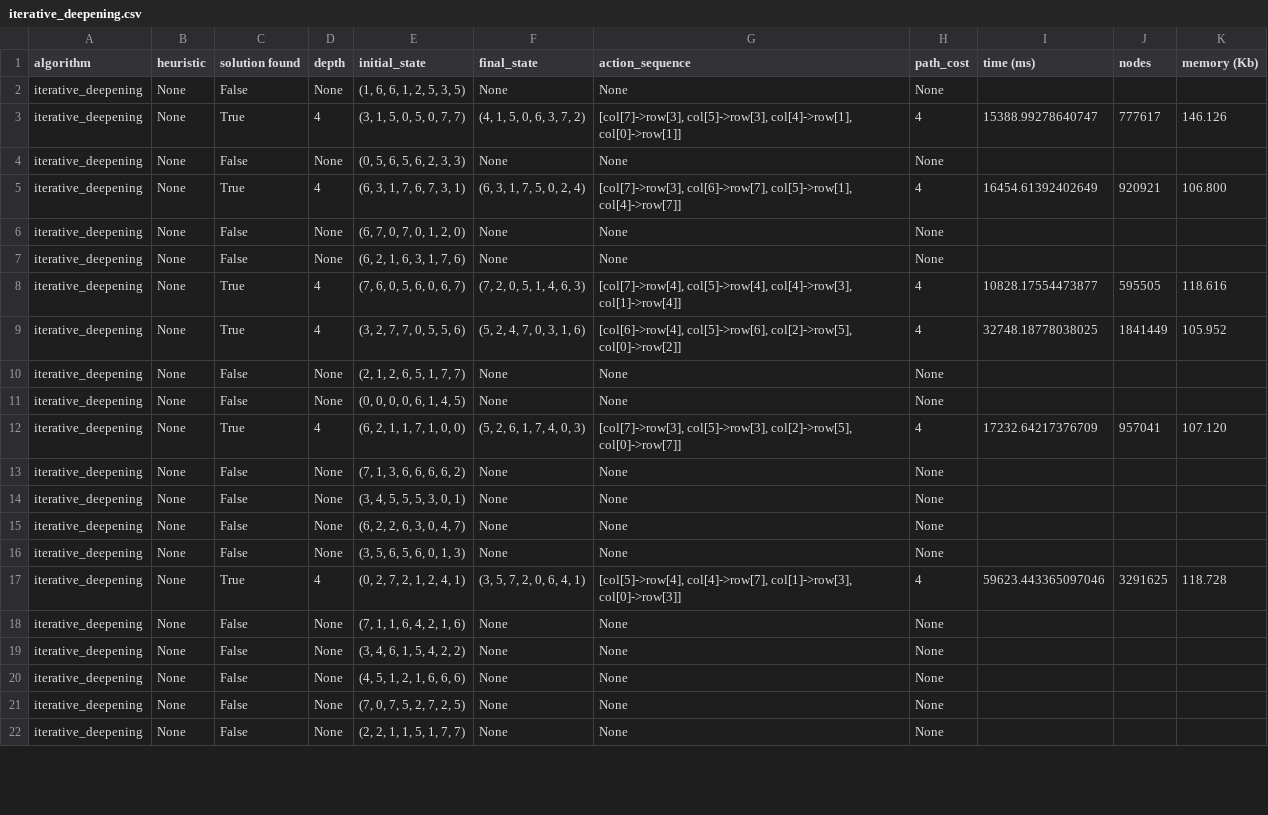
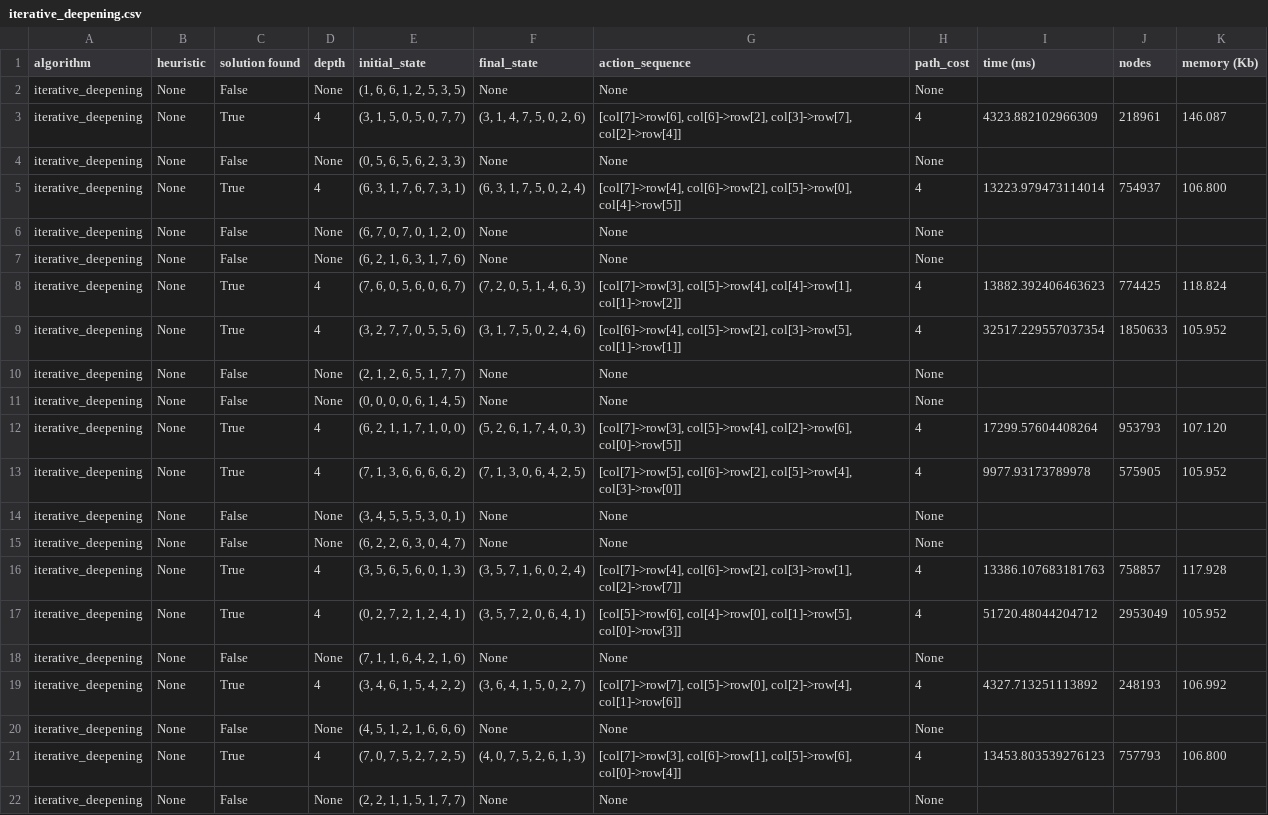
Before and after one commit to CompG05/search, a CSV file: reports/solutions/eight_queens/iterative_deepening.csv, drawn as a sheet; only a part is shown; the diff covers the shown part only.

```diff
--- a/reports/solutions/eight_queens/iterative_deepening.csv
+++ b/reports/solutions/eight_queens/iterative_deepening.csv
@@ -2,21 +2,21 @@ algorithm,heuristic,solution found,depth,initial_state,final_state,action_sequen
 iterative_deepening,None,False,None,"(1, 6, 6, 1, 2, 5, 3, 5)","None","None",None
-iterative_deepening,None,True,4,"(3, 1, 5, 0, 5, 0, 7, 7)","(4, 1, 5, 0, 6, 3, 7, 2)","[col[7]->row[3], col[5]->row[3], col[4]->row[1], col[0]->row[1]]",4,15388.99278640747,777617,146.126
+iterative_deepening,None,True,4,"(3, 1, 5, 0, 5, 0, 7, 7)","(3, 1, 4, 7, 5, 0, 2, 6)","[col[7]->row[6], col[6]->row[2], col[3]->row[7], col[2]->row[4]]",4,4323.882102966309,218961,146.087
 iterative_deepening,None,False,None,"(0, 5, 6, 5, 6, 2, 3, 3)","None","None",None
-iterative_deepening,None,True,4,"(6, 3, 1, 7, 6, 7, 3, 1)","(6, 3, 1, 7, 5, 0, 2, 4)","[col[7]->row[3], col[6]->row[7], col[5]->row[1], col[4]->row[7]]",4,16454.61392402649,920921,106.800
+iterative_deepening,None,True,4,"(6, 3, 1, 7, 6, 7, 3, 1)","(6, 3, 1, 7, 5, 0, 2, 4)","[col[7]->row[4], col[6]->row[2], col[5]->row[0], col[4]->row[5]]",4,13223.979473114014,754937,106.800
 iterative_deepening,None,False,None,"(6, 7, 0, 7, 0, 1, 2, 0)","None","None",None
 iterative_deepening,None,False,None,"(6, 2, 1, 6, 3, 1, 7, 6)","None","None",None
-iterative_deepening,None,True,4,"(7, 6, 0, 5, 6, 0, 6, 7)","(7, 2, 0, 5, 1, 4, 6, 3)","[col[7]->row[4], col[5]->row[4], col[4]->row[3], col[1]->row[4]]",4,10828.17554473877,595505,118.616
-iterative_deepening,None,True,4,"(3, 2, 7, 7, 0, 5, 5, 6)","(5, 2, 4, 7, 0, 3, 1, 6)","[col[6]->row[4], col[5]->row[6], col[2]->row[5], col[0]->row[2]]",4,32748.18778038025,1841449,105.952
+iterative_deepening,None,True,4,"(7, 6, 0, 5, 6, 0, 6, 7)","(7, 2, 0, 5, 1, 4, 6, 3)","[col[7]->row[3], col[5]->row[4], col[4]->row[1], col[1]->row[2]]",4,13882.392406463623,774425,118.824
+iterative_deepening,None,True,4,"(3, 2, 7, 7, 0, 5, 5, 6)","(3, 1, 7, 5, 0, 2, 4, 6)","[col[6]->row[4], col[5]->row[2], col[3]->row[5], col[1]->row[1]]",4,32517.229557037354,1850633,105.952
 iterative_deepening,None,False,None,"(2, 1, 2, 6, 5, 1, 7, 7)","None","None",None
 iterative_deepening,None,False,None,"(0, 0, 0, 0, 6, 1, 4, 5)","None","None",None
-iterative_deepening,None,True,4,"(6, 2, 1, 1, 7, 1, 0, 0)","(5, 2, 6, 1, 7, 4, 0, 3)","[col[7]->row[3], col[5]->row[3], col[2]->row[5], col[0]->row[7]]",4,17232.64217376709,957041,107.120
-iterative_deepening,None,False,None,"(7, 1, 3, 6, 6, 6, 6, 2)","None","None",None
+iterative_deepening,None,True,4,"(6, 2, 1, 1, 7, 1, 0, 0)","(5, 2, 6, 1, 7, 4, 0, 3)","[col[7]->row[3], col[5]->row[4], col[2]->row[6], col[0]->row[5]]",4,17299.57604408264,953793,107.120
+iterative_deepening,None,True,4,"(7, 1, 3, 6, 6, 6, 6, 2)","(7, 1, 3, 0, 6, 4, 2, 5)","[col[7]->row[5], col[6]->row[2], col[5]->row[4], col[3]->row[0]]",4,9977.93173789978,575905,105.952
 iterative_deepening,None,False,None,"(3, 4, 5, 5, 5, 3, 0, 1)","None","None",None
 iterative_deepening,None,False,None,"(6, 2, 2, 6, 3, 0, 4, 7)","None","None",None
-iterative_deepening,None,False,None,"(3, 5, 6, 5, 6, 0, 1, 3)","None","None",None
-iterative_deepening,None,True,4,"(0, 2, 7, 2, 1, 2, 4, 1)","(3, 5, 7, 2, 0, 6, 4, 1)","[col[5]->row[4], col[4]->row[7], col[1]->row[3], col[0]->row[3]]",4,59623.443365097046,3291625,118.728
+iterative_deepening,None,True,4,"(3, 5, 6, 5, 6, 0, 1, 3)","(3, 5, 7, 1, 6, 0, 2, 4)","[col[7]->row[4], col[6]->row[2], col[3]->row[1], col[2]->row[7]]",4,13386.107683181763,758857,117.928
+iterative_deepening,None,True,4,"(0, 2, 7, 2, 1, 2, 4, 1)","(3, 5, 7, 2, 0, 6, 4, 1)","[col[5]->row[6], col[4]->row[0], col[1]->row[5], col[0]->row[3]]",4,51720.48044204712,2953049,105.952
 iterative_deepening,None,False,None,"(7, 1, 1, 6, 4, 2, 1, 6)","None","None",None
-iterative_deepening,None,False,None,"(3, 4, 6, 1, 5, 4, 2, 2)","None","None",None
+iterative_deepening,None,True,4,"(3, 4, 6, 1, 5, 4, 2, 2)","(3, 6, 4, 1, 5, 0, 2, 7)","[col[7]->row[7], col[5]->row[0], col[2]->row[4], col[1]->row[6]]",4,4327.713251113892,248193,106.992
 iterative_deepening,None,False,None,"(4, 5, 1, 2, 1, 6, 6, 6)","None","None",None
-iterative_deepening,None,False,None,"(7, 0, 7, 5, 2, 7, 2, 5)","None","None",None
+iterative_deepening,None,True,4,"(7, 0, 7, 5, 2, 7, 2, 5)","(4, 0, 7, 5, 2, 6, 1, 3)","[col[7]->row[3], col[6]->row[1], col[5]->row[6], col[0]->row[4]]",4,13453.803539276123,757793,106.800
 iterative_deepening,None,False,None,"(2, 2, 1, 1, 5, 1, 7, 7)","None","None",None
```
Also changed, not shown: 3 added rows, 3 removed rows and 21 edited cells elsewhere in this file, reports/solutions/eight_queens/greedy_best_first.csv, reports/solutions/eight_queens/uniform_cost.csv, 8 other files.
